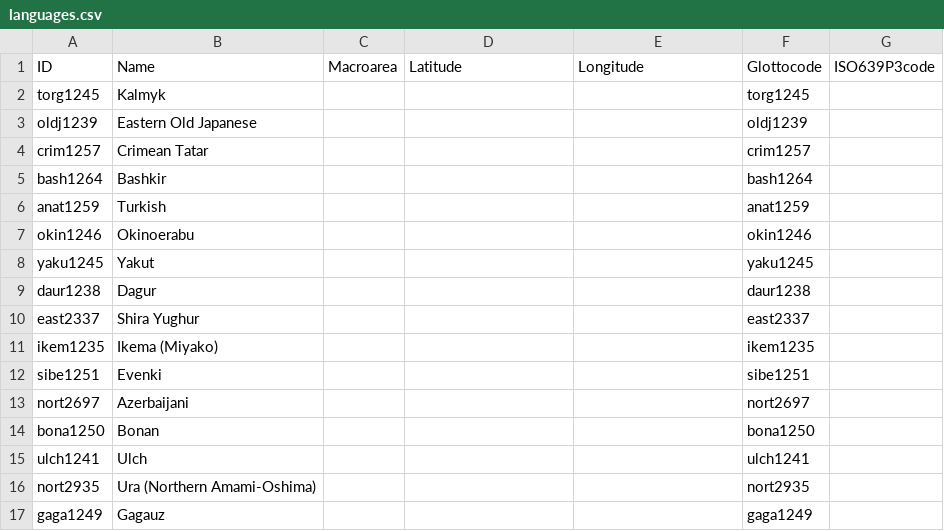
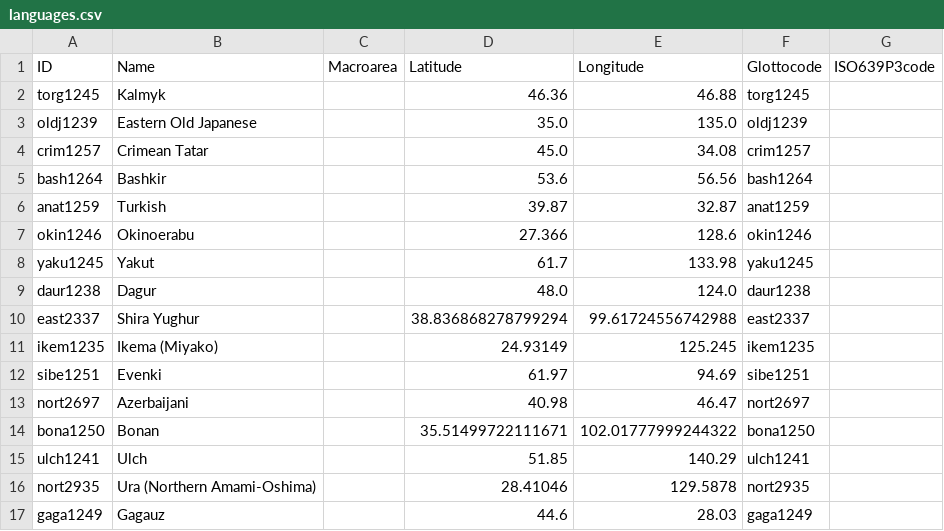
Before and after one commit to cldf-datasets/hueblerstability, a CSV file: cldf/languages.csv, drawn as a sheet; only a part is shown; the diff covers the shown part only.

```diff
--- a/cldf/languages.csv
+++ b/cldf/languages.csv
@@ -1,17 +1,17 @@
 ID,Name,Macroarea,Latitude,Longitude,Glottocode,ISO639P3code
-torg1245,Kalmyk,,,,torg1245,
-oldj1239,Eastern Old Japanese,,,,oldj1239,
-crim1257,Crimean Tatar,,,,crim1257,
-bash1264,Bashkir,,,,bash1264,
-anat1259,Turkish,,,,anat1259,
-okin1246,Okinoerabu,,,,okin1246,
-yaku1245,Yakut,,,,yaku1245,
-daur1238,Dagur,,,,daur1238,
-east2337,Shira Yughur,,,,east2337,
-ikem1235,Ikema (Miyako),,,,ikem1235,
-sibe1251,Evenki,,,,sibe1251,
-nort2697,Azerbaijani,,,,nort2697,
-bona1250,Bonan,,,,bona1250,
-ulch1241,Ulch,,,,ulch1241,
-nort2935,Ura (Northern Amami-Oshima),,,,nort2935,
-gaga1249,Gagauz,,,,gaga1249,
+torg1245,Kalmyk,,46.36,46.88,torg1245,
+oldj1239,Eastern Old Japanese,,35.0,135.0,oldj1239,
+crim1257,Crimean Tatar,,45.0,34.08,crim1257,
+bash1264,Bashkir,,53.6,56.56,bash1264,
+anat1259,Turkish,,39.87,32.87,anat1259,
+okin1246,Okinoerabu,,27.366,128.6,okin1246,
+yaku1245,Yakut,,61.7,133.98,yaku1245,
+daur1238,Dagur,,48.0,124.0,daur1238,
+east2337,Shira Yughur,,38.836868278799294,99.61724556742988,east2337,
+ikem1235,Ikema (Miyako),,24.93149,125.245,ikem1235,
+sibe1251,Evenki,,61.97,94.69,sibe1251,
+nort2697,Azerbaijani,,40.98,46.47,nort2697,
+bona1250,Bonan,,35.51499722111671,102.01777999244322,bona1250,
+ulch1241,Ulch,,51.85,140.29,ulch1241,
+nort2935,Ura (Northern Amami-Oshima),,28.41046,129.5878,nort2935,
+gaga1249,Gagauz,,44.6,28.03,gaga1249,
```
Also changed, not shown: 88 edited cells elsewhere in this file, cldf/codes.csv, etc/sources.csv, 13 other files.
